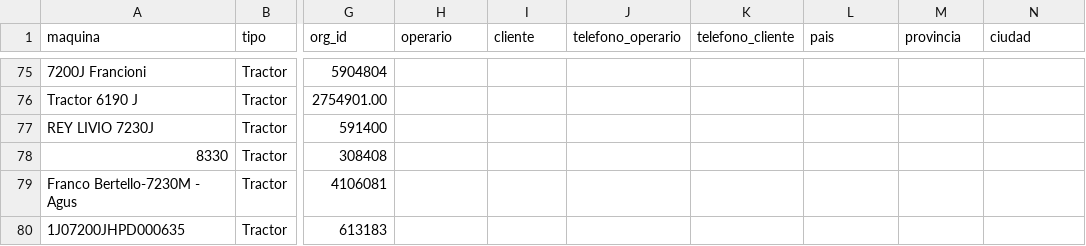
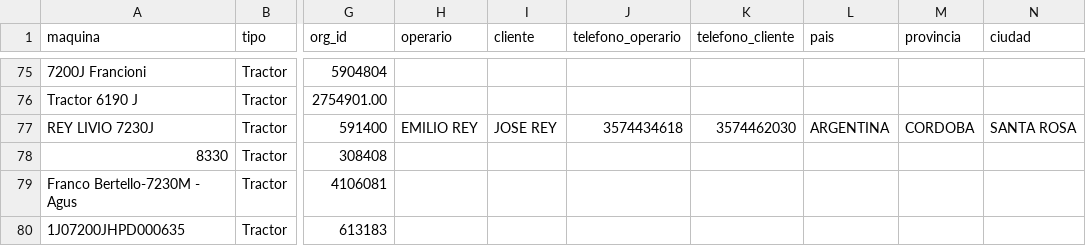
Before and after one commit to s-dagatti/crack_del_campo, a CSV file: data/base_de_clientes.csv, drawn as a sheet; only a part is shown, gaps mark what is left out; the diff names each change by its address in the sheet, - before the commit and + after, or states it on an @@ line.

Commit message:
Actualiza participante 1J07230JLND000583

```diff
--- a/data/base_de_clientes.csv
+++ b/data/base_de_clientes.csv
-H77 (operario): (empty)
+H77 (operario): EMILIO REY
-I77 (cliente): (empty)
+I77 (cliente): JOSE REY
-J77 (telefono_operario): (empty)
+J77 (telefono_operario): 3574434618
-K77 (telefono_cliente): (empty)
+K77 (telefono_cliente): 3574462030
-L77 (pais): (empty)
+L77 (pais): ARGENTINA
-M77 (provincia): (empty)
+M77 (provincia): CORDOBA
-N77 (ciudad): (empty)
+N77 (ciudad): SANTA ROSA
```
